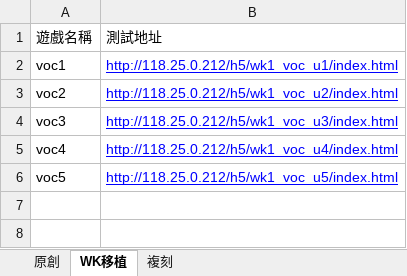
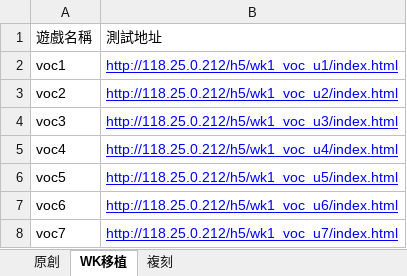
Before and after one commit to ljbmvp/kid-h5-games, an Excel workbook: 资料/H5游戏完成情况.xlsx, sheet WK移植, drawn as a sheet; values as stored, in another font and other column widths than the file's, no borders; the diff names each change by its address in the sheet, - before the commit and + after, or states it on an @@ line.

```diff
--- a/资料/H5游戏完成情况.xlsx (sheet WK移植)
+++ b/资料/H5游戏完成情况.xlsx (sheet WK移植)
+row 7: voc6 | http://118.25.0.212/h5/wk1_voc_u6/index.html
+row 8: voc7 | http://118.25.0.212/h5/wk1_voc_u7/index.html
```
Also changed, not shown: sheet 原創, 1 other file.
